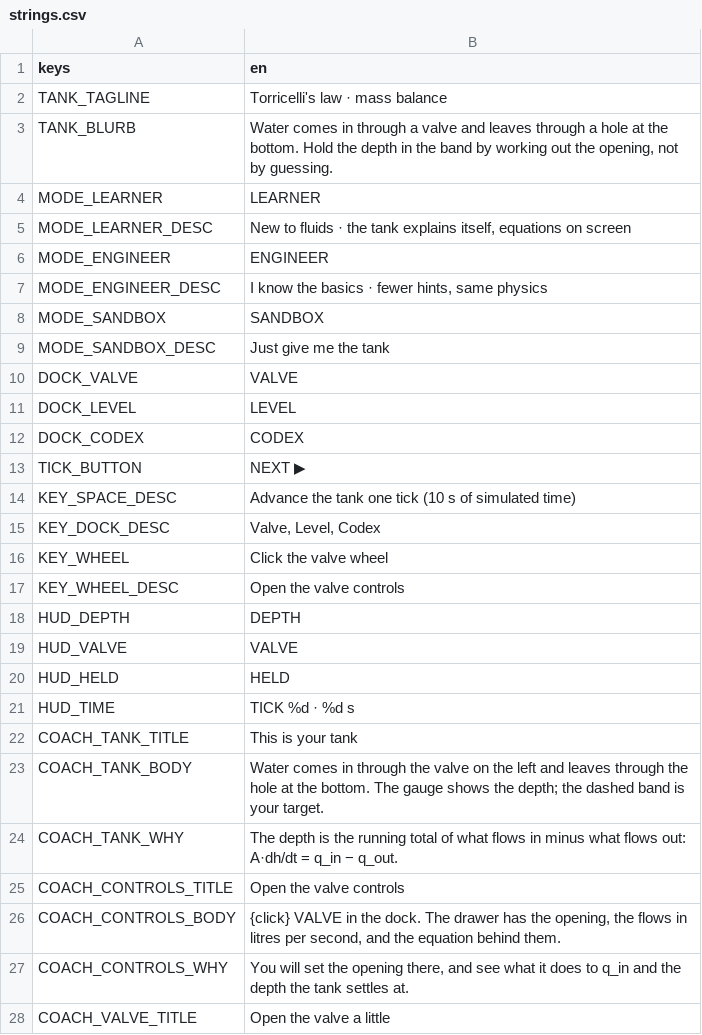
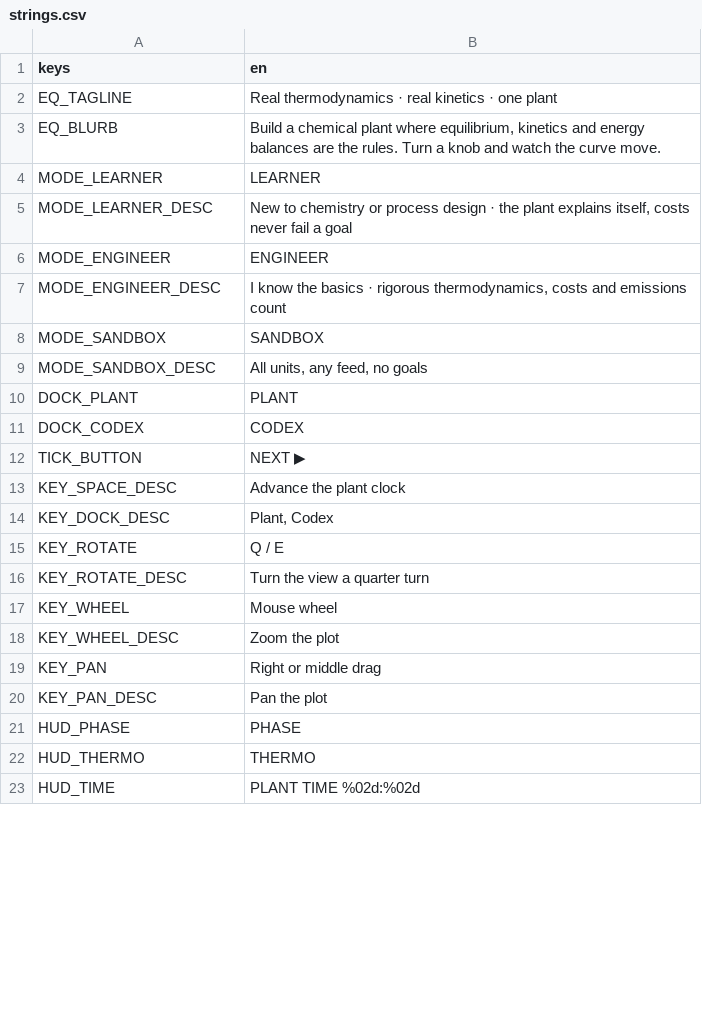
Before and after one commit to blackmetaltech/equilibrium, a CSV file: godot/locales/strings.csv, drawn as a sheet; only a part is shown; the diff covers the shown part only.

```diff
--- a/godot/locales/strings.csv
+++ b/godot/locales/strings.csv
@@ -1,28 +1,23 @@
 keys,en
-TANK_TAGLINE,Torricelli's law · mass balance
-TANK_BLURB,"Water comes in through a valve and leaves through a hole at the bottom. Hold the depth in the band by working out the opening, not by guessing."
+EQ_TAGLINE,Real thermodynamics · real kinetics · one plant
+EQ_BLURB,"Build a chemical plant where equilibrium, kinetics and energy balances are the rules. Turn a knob and watch the curve move."
 MODE_LEARNER,LEARNER
-MODE_LEARNER_DESC,"New to fluids · the tank explains itself, equations on screen"
+MODE_LEARNER_DESC,"New to chemistry or process design · the plant explains itself, costs never fail a goal"
 MODE_ENGINEER,ENGINEER
-MODE_ENGINEER_DESC,"I know the basics · fewer hints, same physics"
+MODE_ENGINEER_DESC,"I know the basics · rigorous thermodynamics, costs and emissions count"
 MODE_SANDBOX,SANDBOX
-MODE_SANDBOX_DESC,Just give me the tank
-DOCK_VALVE,VALVE
-DOCK_LEVEL,LEVEL
+MODE_SANDBOX_DESC,"All units, any feed, no goals"
+DOCK_PLANT,PLANT
 DOCK_CODEX,CODEX
 TICK_BUTTON,NEXT ▶
-KEY_SPACE_DESC,Advance the tank one tick (10 s of simulated time)
-KEY_DOCK_DESC,"Valve, Level, Codex"
-KEY_WHEEL,Click the valve wheel
-KEY_WHEEL_DESC,Open the valve controls
-HUD_DEPTH,DEPTH
-HUD_VALVE,VALVE
-HUD_HELD,HELD
-HUD_TIME,TICK %d · %d s
-COACH_TANK_TITLE,This is your tank
-COACH_TANK_BODY,Water comes in through the valve on the left and leaves through the hole at the bottom. The gauge shows the depth; the dashed band is your target.
-COACH_TANK_WHY,The depth is the running total of what flows in minus what flows out: A·dh/dt = q_in − q_out.
-COACH_CONTROLS_TITLE,Open the valve controls
-COACH_CONTROLS_BODY,"{click} VALVE in the dock. The drawer has the opening, the flows in litres per second, and the equation behind them."
-COACH_CONTROLS_WHY,"You will set the opening there, and see what it does to q_in and the depth the tank settles at."
-COACH_VALVE_TITLE,Open the valve a little
+KEY_SPACE_DESC,Advance the plant clock
+KEY_DOCK_DESC,"Plant, Codex"
+KEY_ROTATE,Q / E
+KEY_ROTATE_DESC,Turn the view a quarter turn
+KEY_WHEEL,Mouse wheel
+KEY_WHEEL_DESC,Zoom the plot
+KEY_PAN,Right or middle drag
+KEY_PAN_DESC,Pan the plot
+HUD_PHASE,PHASE
+HUD_THERMO,THERMO
+HUD_TIME,PLANT TIME %02d:%02d
```
Also changed, not shown: 24 added rows and 5 removed rows elsewhere in this file, 29 other files.
